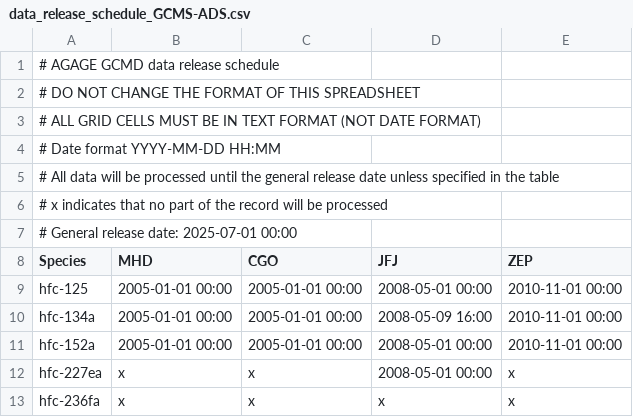
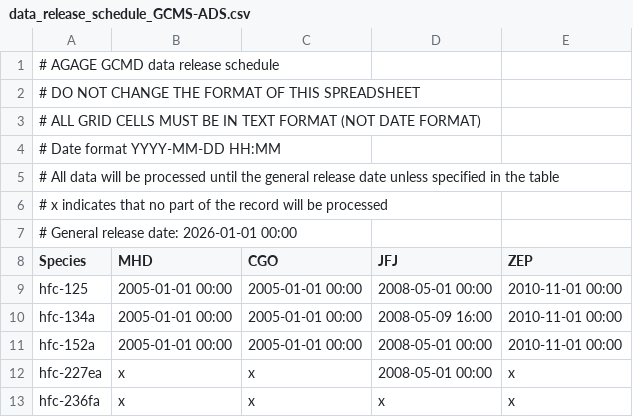
Before and after one commit to AGAGE-atmosphere/agage-archive-release, a CSV file: data/agage/data_release_schedule/data_release_schedule_GCMS-ADS.csv, drawn as a sheet; only a part is shown.

```diff
--- a/data/agage/data_release_schedule/data_release_schedule_GCMS-ADS.csv
+++ b/data/agage/data_release_schedule/data_release_schedule_GCMS-ADS.csv
@@ -6,3 +6,3 @@
 # x indicates that no part of the record will be processed
-# General release date: 2025-07-01 00:00
+# General release date: 2026-01-01 00:00
 Species,MHD,CGO,JFJ,ZEP
```
Also changed, not shown: data/agage/data_release_schedule/data_release_schedule_ALE.csv, data/agage/data_release_schedule/data_release_schedule_GAGE.csv, 8 other files.
